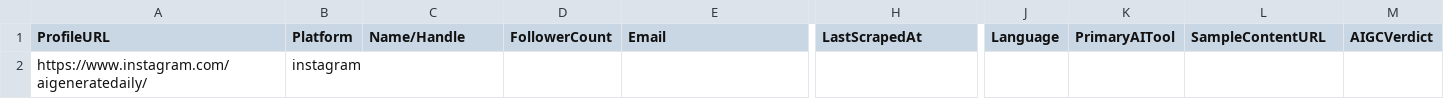
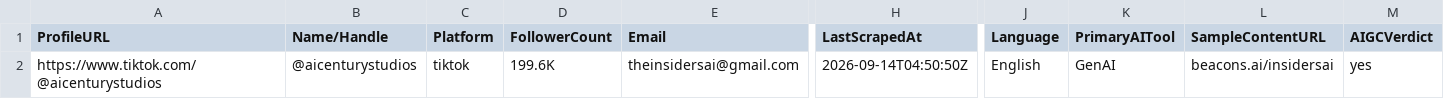
Before and after one commit to apiz23/content-creator-system, a CSV file: data/output/run_dispatch_output.csv, drawn as a sheet; only a part is shown, gaps mark what is left out; removed rows and columns are numbered as before the commit, all else as after; rows hold the shown columns only; the diff names each change by its address in the sheet, - before the commit and + after, or states it on an @@ line.

Commit message:
refactor: convert to Hermes plugin, Master CRM as single source of truth

```diff
--- a/data/output/run_dispatch_output.csv
+++ b/data/output/run_dispatch_output.csv
-column B (Platform), empty
+column C (Platform), empty
-row 2: https://www.instagram.com/aigeneratedaily/ | instagram
+row 2: https://www.tiktok.com/@aicenturystudios | @aicenturystudios | tiktok | 199.6K | theinsidersai@gmail.com | 2026-09-14T04:50:50Z | English | GenAI | beacons.ai/insidersai | yes
```
Also changed, not shown: data/Creator-Intel-CRM-List.csv, 15 other files.
